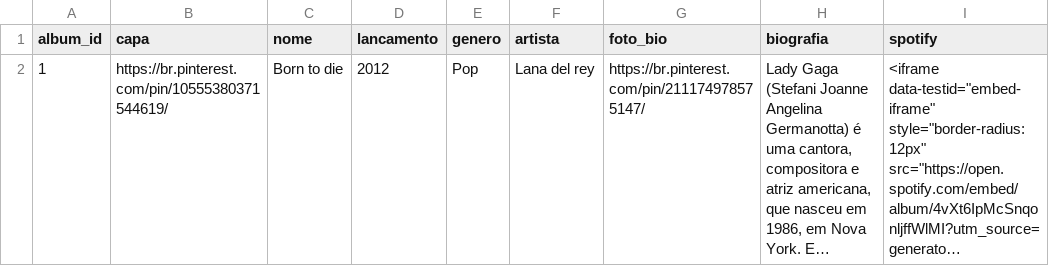
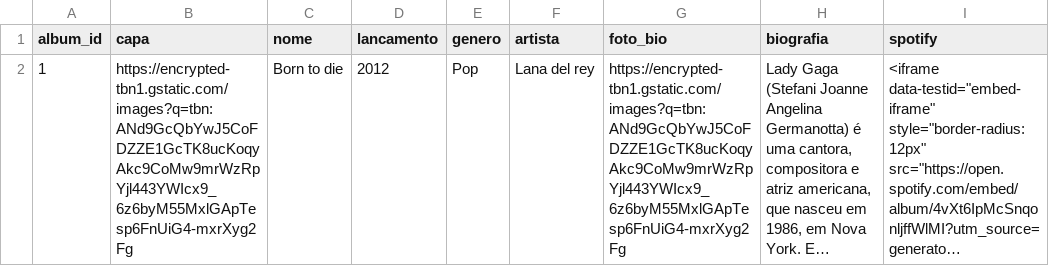
Before and after one commit to Ludmilla-Judaico/Projeto-PWeb1-Biblioteca-Musical, a CSV file: data/albuns.csv, drawn as a sheet; long unchanged cells end in …; the diff names each change by its address in the sheet, - before the commit and + after, or states it on an @@ line.

Commit message:
favoritos

```diff
--- a/data/albuns.csv
+++ b/data/albuns.csv
-B2 (capa): https://br.pinterest.com/pin/10555380371544619/
+B2 (capa): https://encrypted-tbn1.gstatic.com/images?q=tbn:ANd9GcQbYwJ5CoFDZZE1GcTK8ucKoqyAkc9CoMw9mrWzRpYjl443YWIcx9_6z6byM55MxlGApTesp6FnUiG4-mxrXyg2Fg
-G2 (foto_bio): https://br.pinterest.com/pin/211174978575147/
+G2 (foto_bio): https://encrypted-tbn1.gstatic.com/images?q=tbn:ANd9GcQbYwJ5CoFDZZE1GcTK8ucKoqyAkc9CoMw9mrWzRpYjl443YWIcx9_6z6byM55MxlGApTesp6FnUiG4-mxrXyg2Fg
```
